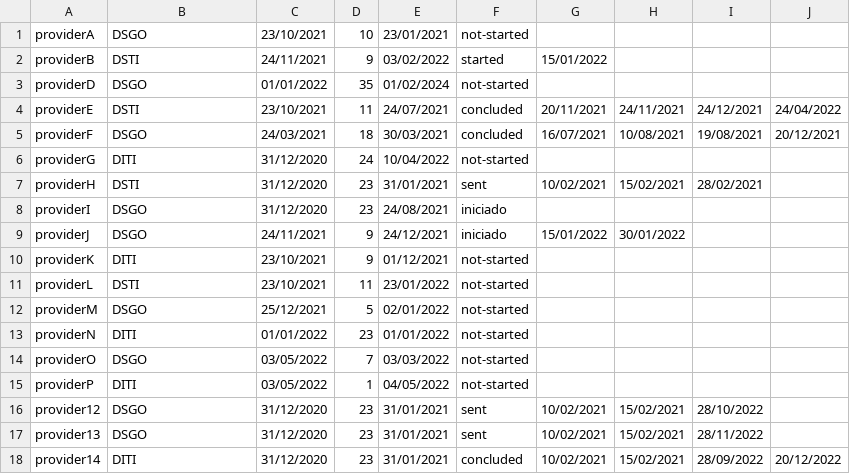
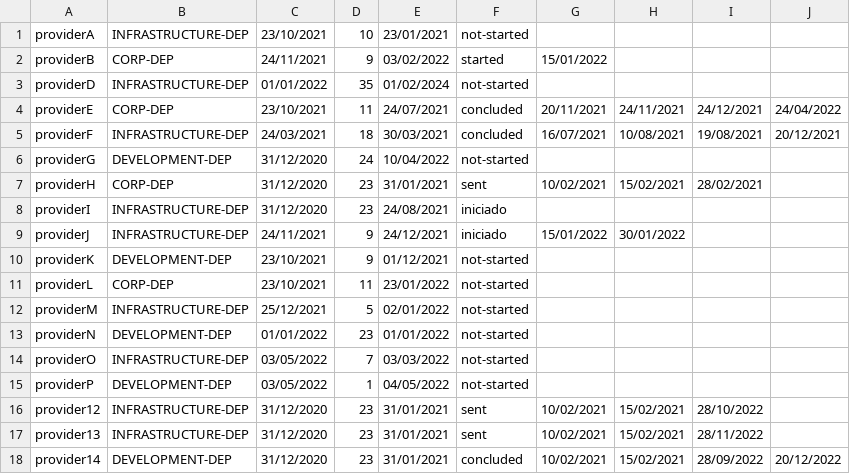
Before and after one commit to joaovictorbarrera/ProvidersApp, a CSV file: csvs/database2.csv, drawn as a sheet.

```diff
--- a/csvs/database2.csv
+++ b/csvs/database2.csv
@@ -1,18 +1,18 @@
-providerA,DSGO,23/10/2021,10,23/01/2021,not-started,,,,
-providerB,DSTI,24/11/2021,9,03/02/2022,started,15/01/2022,,,
-providerD,DSGO,01/01/2022,35,01/02/2024,not-started,,,,
-providerE,DSTI,23/10/2021,11,24/07/2021,concluded,20/11/2021,24/11/2021,24/12/2021,24/04/2022
-providerF,DSGO,24/03/2021,18,30/03/2021,concluded,16/07/2021,10/08/2021,19/08/2021,20/12/2021
-providerG,DITI,31/12/2020,24,10/04/2022,not-started,,,,
-providerH,DSTI,31/12/2020,23,31/01/2021,sent,10/02/2021,15/02/2021,28/02/2021,
-providerI,DSGO,31/12/2020,23,24/08/2021,iniciado,,,,
-providerJ,DSGO,24/11/2021,9,24/12/2021,iniciado,15/01/2022,30/01/2022,,
-providerK,DITI,23/10/2021,9,01/12/2021,not-started,,,,
-providerL,DSTI,23/10/2021,11,23/01/2022,not-started,,,,
-providerM,DSGO,25/12/2021,5,02/01/2022,not-started,,,,
-providerN,DITI,01/01/2022,23,01/01/2022,not-started,,,,
-providerO,DSGO,03/05/2022,7,03/03/2022,not-started,,,,
-providerP,DITI,03/05/2022,1,04/05/2022,not-started,,,,
-provider12,DSGO,31/12/2020,23,31/01/2021,sent,10/02/2021,15/02/2021,28/10/2022,
-provider13,DSGO,31/12/2020,23,31/01/2021,sent,10/02/2021,15/02/2021,28/11/2022,
-provider14,DITI,31/12/2020,23,31/01/2021,concluded,10/02/2021,15/02/2021,28/09/2022,20/12/2022
+providerA,INFRASTRUCTURE-DEP,23/10/2021,10,23/01/2021,not-started,,,,
+providerB,CORP-DEP,24/11/2021,9,03/02/2022,started,15/01/2022,,,
+providerD,INFRASTRUCTURE-DEP,01/01/2022,35,01/02/2024,not-started,,,,
+providerE,CORP-DEP,23/10/2021,11,24/07/2021,concluded,20/11/2021,24/11/2021,24/12/2021,24/04/2022
+providerF,INFRASTRUCTURE-DEP,24/03/2021,18,30/03/2021,concluded,16/07/2021,10/08/2021,19/08/2021,20/12/2021
+providerG,DEVELOPMENT-DEP,31/12/2020,24,10/04/2022,not-started,,,,
+providerH,CORP-DEP,31/12/2020,23,31/01/2021,sent,10/02/2021,15/02/2021,28/02/2021,
+providerI,INFRASTRUCTURE-DEP,31/12/2020,23,24/08/2021,iniciado,,,,
+providerJ,INFRASTRUCTURE-DEP,24/11/2021,9,24/12/2021,iniciado,15/01/2022,30/01/2022,,
+providerK,DEVELOPMENT-DEP,23/10/2021,9,01/12/2021,not-started,,,,
+providerL,CORP-DEP,23/10/2021,11,23/01/2022,not-started,,,,
+providerM,INFRASTRUCTURE-DEP,25/12/2021,5,02/01/2022,not-started,,,,
+providerN,DEVELOPMENT-DEP,01/01/2022,23,01/01/2022,not-started,,,,
+providerO,INFRASTRUCTURE-DEP,03/05/2022,7,03/03/2022,not-started,,,,
+providerP,DEVELOPMENT-DEP,03/05/2022,1,04/05/2022,not-started,,,,
+provider12,INFRASTRUCTURE-DEP,31/12/2020,23,31/01/2021,sent,10/02/2021,15/02/2021,28/10/2022,
+provider13,INFRASTRUCTURE-DEP,31/12/2020,23,31/01/2021,sent,10/02/2021,15/02/2021,28/11/2022,
+provider14,DEVELOPMENT-DEP,31/12/2020,23,31/01/2021,concluded,10/02/2021,15/02/2021,28/09/2022,20/12/2022
```
Also changed, not shown: csvs/teste.csv, 4 other files.
